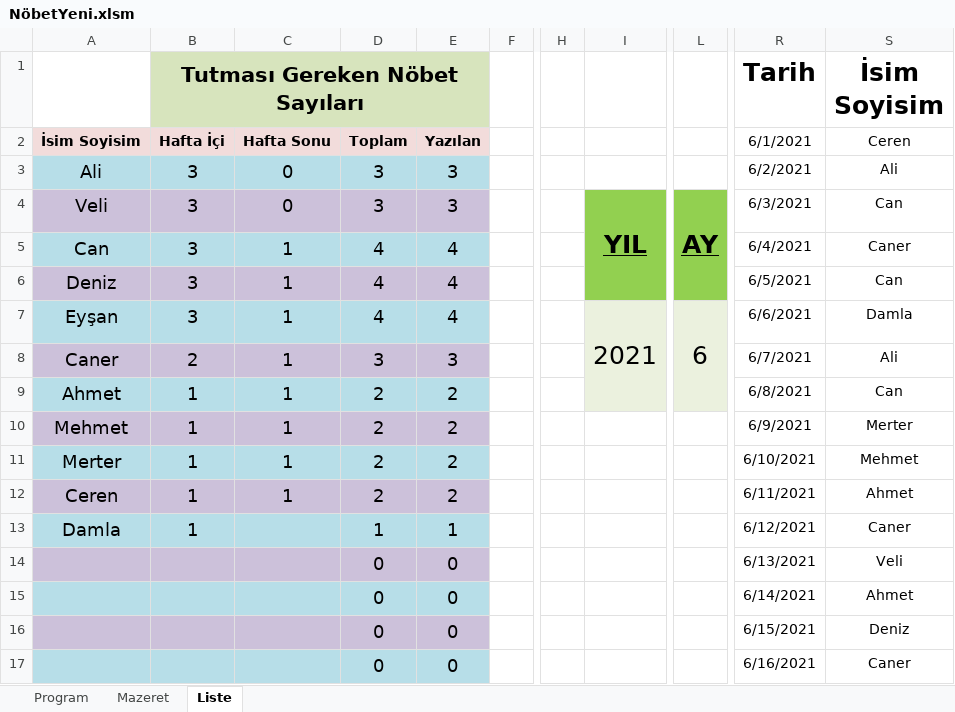
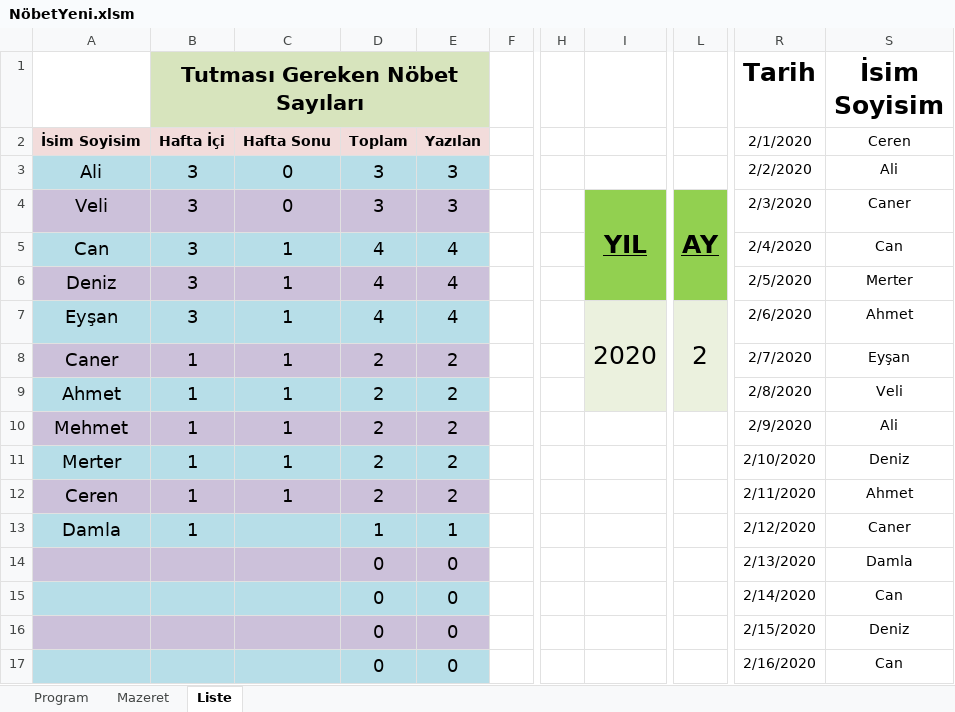
Before and after one commit to aatesyasin/Excel_Nobet_Uygulama_VBA, an Excel workbook: NöbetYeni.xlsm, sheet Liste, drawn as a sheet; only a part is shown, gaps mark what is left out; values as stored, in another font and other column widths than the file's, no borders; charts and pictures and conditional formats not drawn; the diff covers the shown part only; the diff names each change by its address in the sheet, - before the commit and + after, or states it on an @@ line.

```diff
--- a/NöbetYeni.xlsm (sheet Liste)
+++ b/NöbetYeni.xlsm (sheet Liste)
-R2 (Tarih): 6/1/2021
+R2 (Tarih): 2/1/2020
-R3 (Tarih): 6/2/2021
+R3 (Tarih): 2/2/2020
-R4 (Tarih): 6/3/2021
+R4 (Tarih): 2/3/2020
-S4 (İsim Soyisim): Can
+S4 (İsim Soyisim): Caner
-R5 (Tarih): 6/4/2021
+R5 (Tarih): 2/4/2020
-S5 (İsim Soyisim): Caner
+S5 (İsim Soyisim): Can
-R6 (Tarih): 6/5/2021
+R6 (Tarih): 2/5/2020
-S6 (İsim Soyisim): Can
+S6 (İsim Soyisim): Merter
-I7: 2021
+I7: 2020
-L7: 6
+L7: 2
-R7 (Tarih): 6/6/2021
+R7 (Tarih): 2/6/2020
-S7 (İsim Soyisim): Damla
+S7 (İsim Soyisim): Ahmet
-B8 (Tutması Gereken Nöbet Sayıları): 2
+B8 (Tutması Gereken Nöbet Sayıları): 1
-D8: 3
+D8: 2
-E8: 3
+E8: 2
-R8 (Tarih): 6/7/2021
+R8 (Tarih): 2/7/2020
-S8 (İsim Soyisim): Ali
+S8 (İsim Soyisim): Eyşan
-R9 (Tarih): 6/8/2021
+R9 (Tarih): 2/8/2020
-S9 (İsim Soyisim): Can
+S9 (İsim Soyisim): Veli
-R10 (Tarih): 6/9/2021
+R10 (Tarih): 2/9/2020
-S10 (İsim Soyisim): Merter
+S10 (İsim Soyisim): Ali
-R11 (Tarih): 6/10/2021
+R11 (Tarih): 2/10/2020
-S11 (İsim Soyisim): Mehmet
+S11 (İsim Soyisim): Deniz
-R12 (Tarih): 6/11/2021
+R12 (Tarih): 2/11/2020
-R13 (Tarih): 6/12/2021
+R13 (Tarih): 2/12/2020
-R14 (Tarih): 6/13/2021
+R14 (Tarih): 2/13/2020
-S14 (İsim Soyisim): Veli
+S14 (İsim Soyisim): Damla
-R15 (Tarih): 6/14/2021
+R15 (Tarih): 2/14/2020
-S15 (İsim Soyisim): Ahmet
+S15 (İsim Soyisim): Can
-R16 (Tarih): 6/15/2021
+R16 (Tarih): 2/15/2020
-R17 (Tarih): 6/16/2021
+R17 (Tarih): 2/16/2020
-S17 (İsim Soyisim): Caner
+S17 (İsim Soyisim): Can
```
Also changed, not shown: 8 added rows, 8 removed rows and 11 edited cells elsewhere in this sheet, sheet Program.
